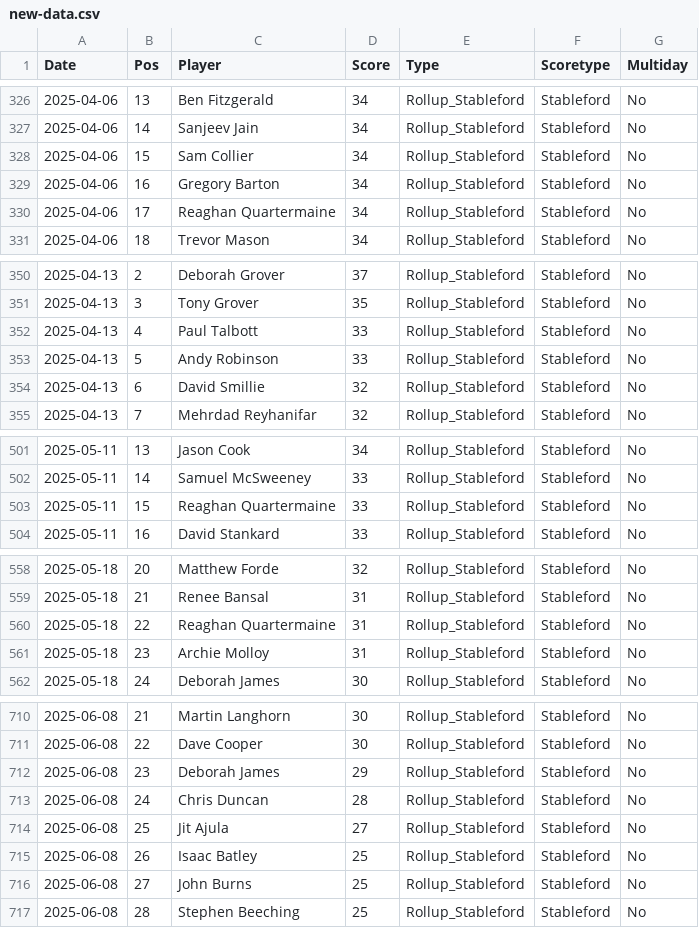
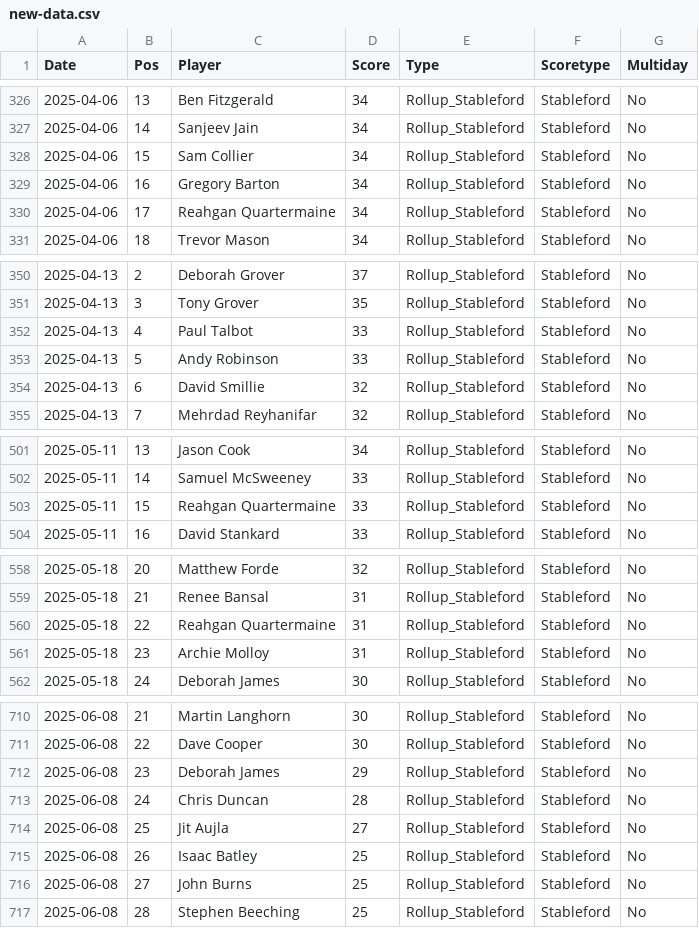
Before and after one commit to NickLiffen/bearwood-lakes-fantasy-, a CSV file: scripts/new-data.csv, drawn as a sheet; only a part is shown, gaps mark what is left out; the diff covers the shown part only.

```diff
--- a/scripts/new-data.csv
+++ b/scripts/new-data.csv
@@ -329,3 +329,3 @@ Date,Pos,Player,Score,Type,Scoretype,Multiday
 2025-04-06,16,Gregory Barton,34,Rollup_Stableford,Stableford,No
-2025-04-06,17,Reaghan Quartermaine,34,Rollup_Stableford,Stableford,No
+2025-04-06,17,Reahgan Quartermaine,34,Rollup_Stableford,Stableford,No
 2025-04-06,18,Trevor Mason,34,Rollup_Stableford,Stableford,No
@@ -351,3 +351,3 @@ Date,Pos,Player,Score,Type,Scoretype,Multiday
 2025-04-13,3,Tony Grover,35,Rollup_Stableford,Stableford,No
-2025-04-13,4,Paul Talbott,33,Rollup_Stableford,Stableford,No
+2025-04-13,4,Paul Talbot,33,Rollup_Stableford,Stableford,No
 2025-04-13,5,Andy Robinson,33,Rollup_Stableford,Stableford,No
@@ -502,3 +502,3 @@ Date,Pos,Player,Score,Type,Scoretype,Multiday
 2025-05-11,14,Samuel McSweeney,33,Rollup_Stableford,Stableford,No
-2025-05-11,15,Reaghan Quartermaine,33,Rollup_Stableford,Stableford,No
+2025-05-11,15,Reahgan Quartermaine,33,Rollup_Stableford,Stableford,No
 2025-05-11,16,David Stankard,33,Rollup_Stableford,Stableford,No
@@ -559,3 +559,3 @@ Date,Pos,Player,Score,Type,Scoretype,Multiday
 2025-05-18,21,Renee Bansal,31,Rollup_Stableford,Stableford,No
-2025-05-18,22,Reaghan Quartermaine,31,Rollup_Stableford,Stableford,No
+2025-05-18,22,Reahgan Quartermaine,31,Rollup_Stableford,Stableford,No
 2025-05-18,23,Archie Molloy,31,Rollup_Stableford,Stableford,No
@@ -713,3 +713,3 @@ Date,Pos,Player,Score,Type,Scoretype,Multiday
 2025-06-08,24,Chris Duncan,28,Rollup_Stableford,Stableford,No
-2025-06-08,25,Jit Ajula,27,Rollup_Stableford,Stableford,No
+2025-06-08,25,Jit Aujla,27,Rollup_Stableford,Stableford,No
 2025-06-08,26,Isaac Batley,25,Rollup_Stableford,Stableford,No
```
Also changed, not shown: 2 edited cells elsewhere in this file, 1 other file.
